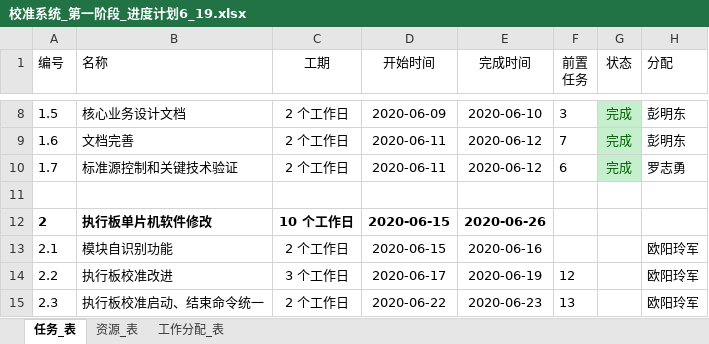
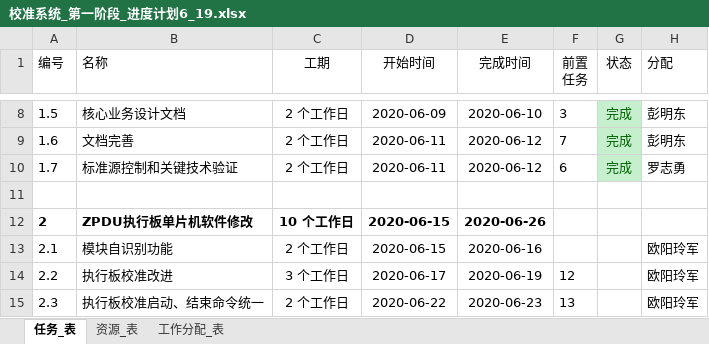
Before and after one commit to ChinaClever/PDU-CalibrateTool, an Excel workbook: 项目文档/会议纪录/项目会议_20200619/校准系统_第一阶段_进度计划6_19.xlsx, sheet 任务_表, drawn as a sheet; only a part is shown, gaps mark what is left out; values as stored, in another font and other column widths than the file's, no borders; charts and pictures not drawn; the diff names each change by its address in the sheet, - before the commit and + after, or states it on an @@ line.

```diff
--- a/项目文档/会议纪录/项目会议_20200619/校准系统_第一阶段_进度计划6_19.xlsx (sheet 任务_表)
+++ b/项目文档/会议纪录/项目会议_20200619/校准系统_第一阶段_进度计划6_19.xlsx (sheet 任务_表)
-B12 (名称): 执行板单片机软件修改
+B12 (名称): ZPDU执行板单片机软件修改
```
Also changed, not shown: 3 other files.
